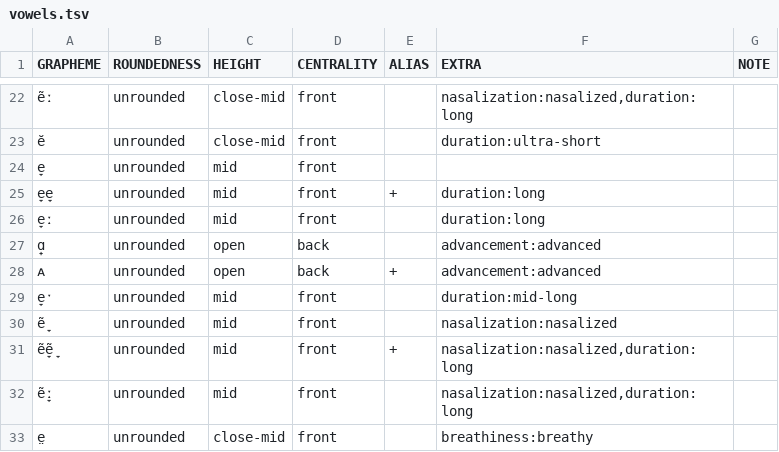
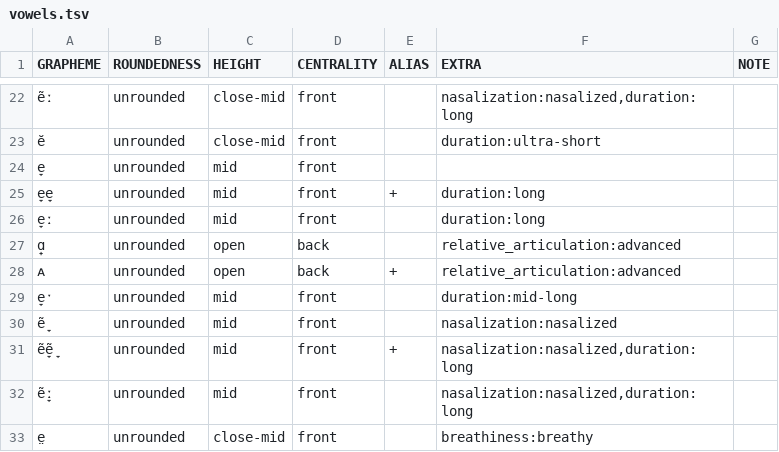
Before and after one commit to cldf-clts/clts-legacy, a TSV file: src/pyclts/transcriptionsystems/bipa/vowels.tsv, drawn as a sheet; only a part is shown, gaps mark what is left out; the diff names each change by its address in the sheet, - before the commit and + after, or states it on an @@ line.

Commit message:
Unifying centralization, retraction, and advancement in a single vowel feature

```diff
--- a/src/pyclts/transcriptionsystems/bipa/vowels.tsv
+++ b/src/pyclts/transcriptionsystems/bipa/vowels.tsv
-F27:F28 (EXTRA): advancement:advanced
+F27:F28 (EXTRA): relative_articulation:advanced
```
Also changed, not shown: data/features.tsv, src/pyclts/transcriptionsystems/bipa/diacritics.tsv, 2 other files.
